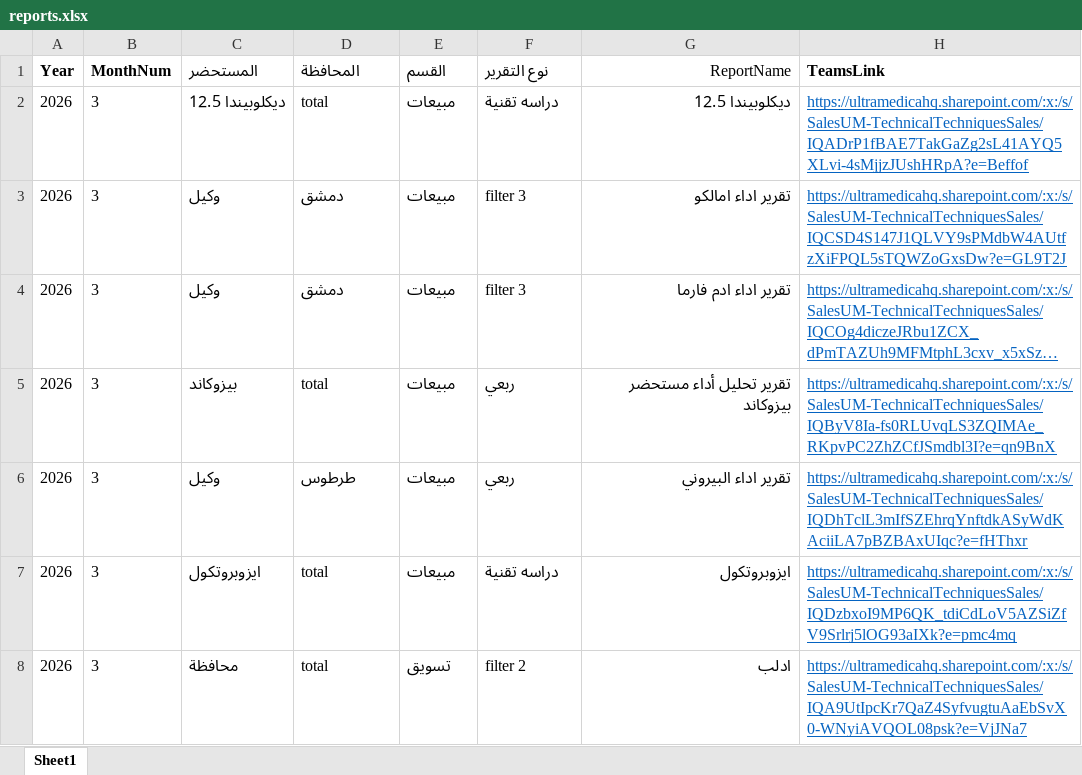
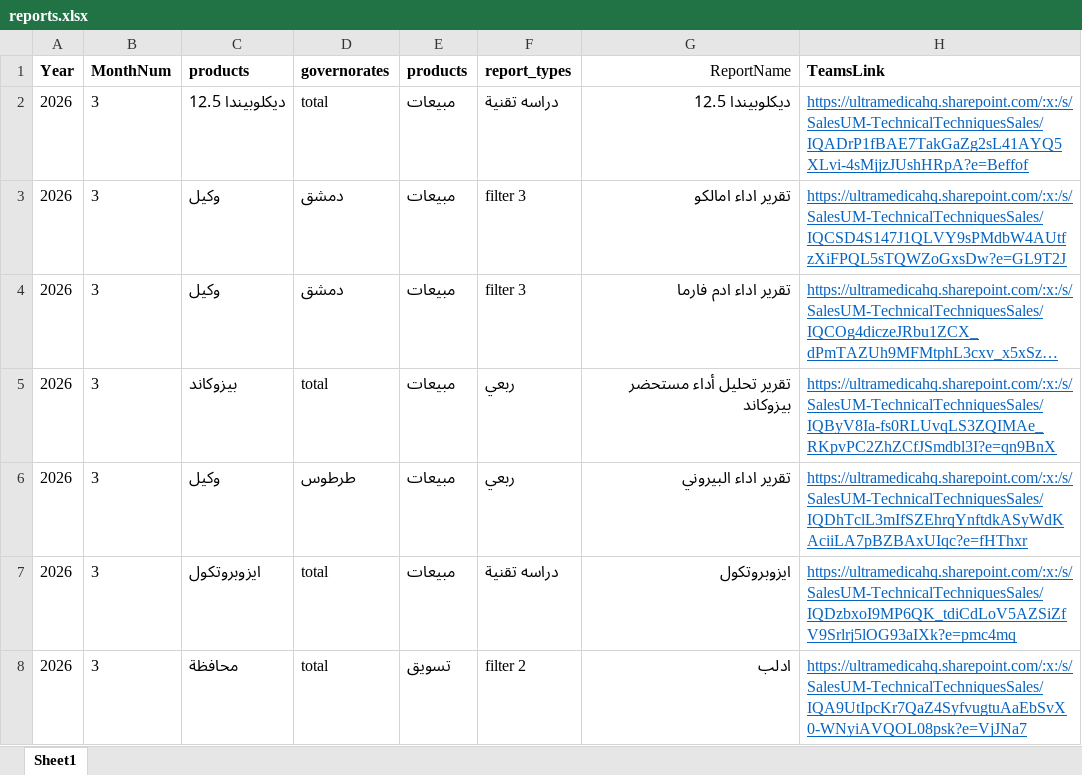
Before and after one commit to ana52krea-bot/sales.tech.id, an Excel workbook: reports.xlsx, sheet Sheet1, drawn as a sheet; only a part is shown; long unchanged cells end in …; values as stored, in another font and other column widths than the file's, no borders; the diff names each change by its address in the sheet, - before the commit and + after, or states it on an @@ line.

Commit message:
Add files via upload

```diff
--- a/reports.xlsx (sheet Sheet1)
+++ b/reports.xlsx (sheet Sheet1)
-C1: المستحضر
+C1: products
-D1: المحافظة
+D1: governorates
-E1: القسم
+E1: products
-F1: نوع التقرير
+F1: report_types
```
